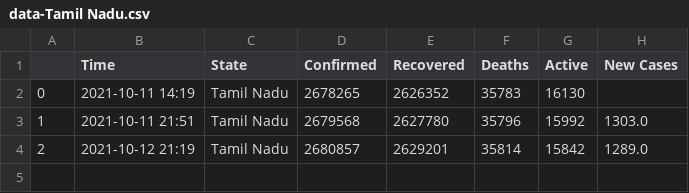
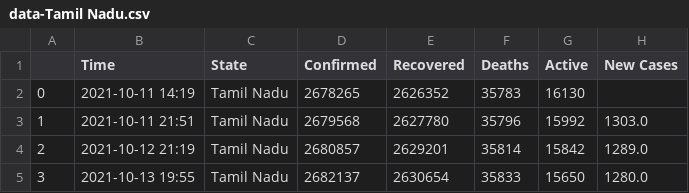
Before and after one commit to dakkshesh07/Covid19_India_Data, a CSV file: Tamil Nadu/data-Tamil Nadu.csv, drawn as a sheet; the diff names each change by its address in the sheet, - before the commit and + after, or states it on an @@ line.

```diff
--- a/Tamil Nadu/data-Tamil Nadu.csv
+++ b/Tamil Nadu/data-Tamil Nadu.csv
+row 5: 3 | 2021-10-13 19:55 | Tamil Nadu | 2682137 | 2630654 | 35833 | 15650 | 1280.0
```
Also changed, not shown: Andaman and Nicobar Islands/data-Andaman and Nicobar Islands.csv, Himachal Pradesh/data-Himachal Pradesh.csv, 7 other files.
